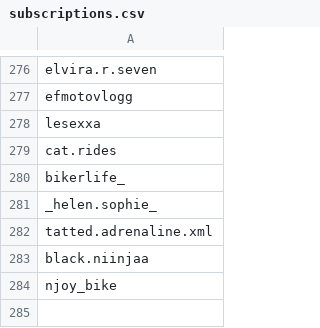
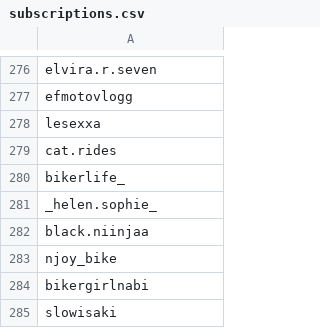
Before and after one commit to wedcf120/tiktok-rss-flat, a CSV file: subscriptions.csv, drawn as a sheet; only a part is shown, gaps mark what is left out.

Commit message:
Update subscriptions.csv

```diff
--- a/subscriptions.csv
+++ b/subscriptions.csv
@@ -281,4 +281,5 @@ bikerlife_,
 _helen.sophie_,
-tatted.adrenaline.xml,
 black.niinjaa,
 njoy_bike,
+bikergirlnabi,
+slowisaki,
```
